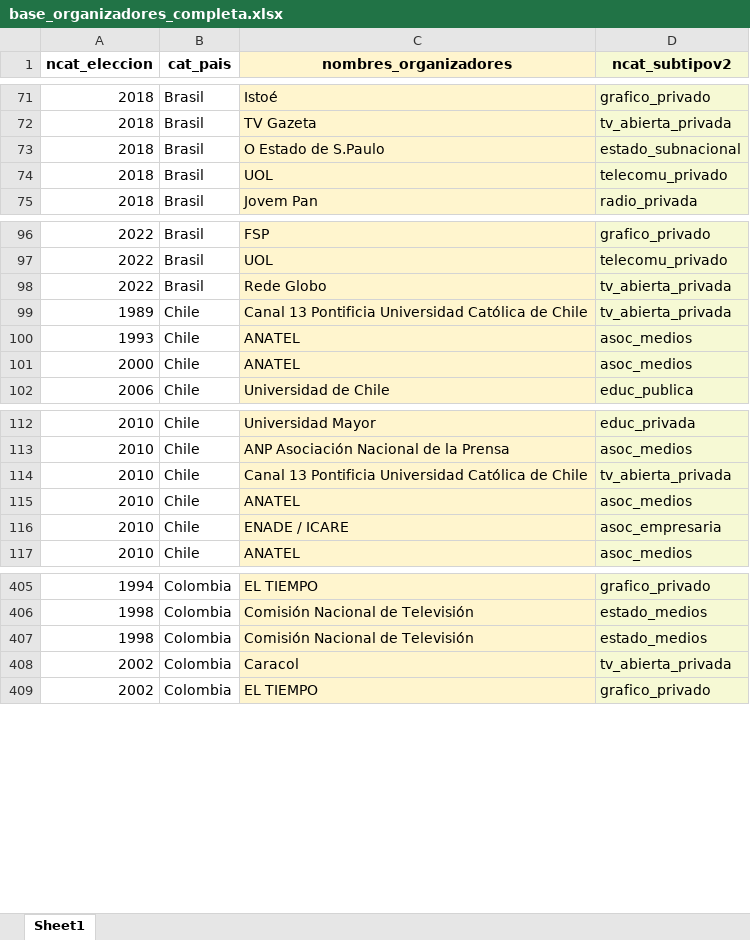
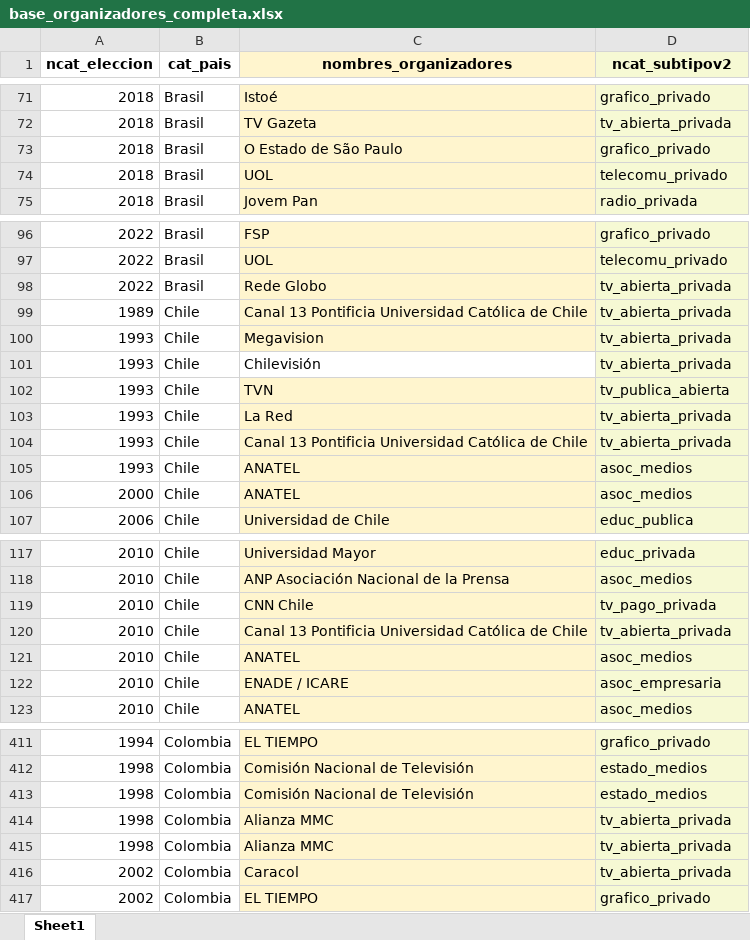
Before and after one commit to verenahantzsch/debates_latam2024, an Excel workbook: tesis_doctorado/datav2023/base_organizadores_completa.xlsx, sheet Sheet1, drawn as a sheet; only a part is shown, gaps mark what is left out; values as stored, in another font and other column widths than the file's, no borders; charts and pictures and conditional formats not drawn; the diff names each change by its address in the sheet, - before the commit and + after, or states it on an @@ line.

```diff
--- a/tesis_doctorado/datav2023/base_organizadores_completa.xlsx (sheet Sheet1)
+++ b/tesis_doctorado/datav2023/base_organizadores_completa.xlsx (sheet Sheet1)
-C73 (nombres_organizadores): O Estado de S.Paulo
+C73 (nombres_organizadores): O Estado de São Paulo
-D73 (ncat_subtipov2): estado_subnacional
+D73 (ncat_subtipov2): grafico_privado
+row 100: 1993 | Chile | Megavision | tv_abierta_privada
+row 101: 1993 | Chile | Chilevisión | tv_abierta_privada
+row 102: 1993 | Chile | TVN | tv_publica_abierta
+row 103: 1993 | Chile | La Red | tv_abierta_privada
+row 104: 1993 | Chile | Canal 13 Pontificia Universidad Católica de Chile | tv_abierta_privada
+row 119: 2010 | Chile | CNN Chile | tv_pago_privada
+row 414: 1998 | Colombia | Alianza MMC | tv_abierta_privada
+row 415: 1998 | Colombia | Alianza MMC | tv_abierta_privada
```
Also changed, not shown: tesis_doctorado/datav2023/all_candidates.xlsx, tesis_doctorado/datav2023/base_formatos_longv2023.xlsx, 11 other files.
